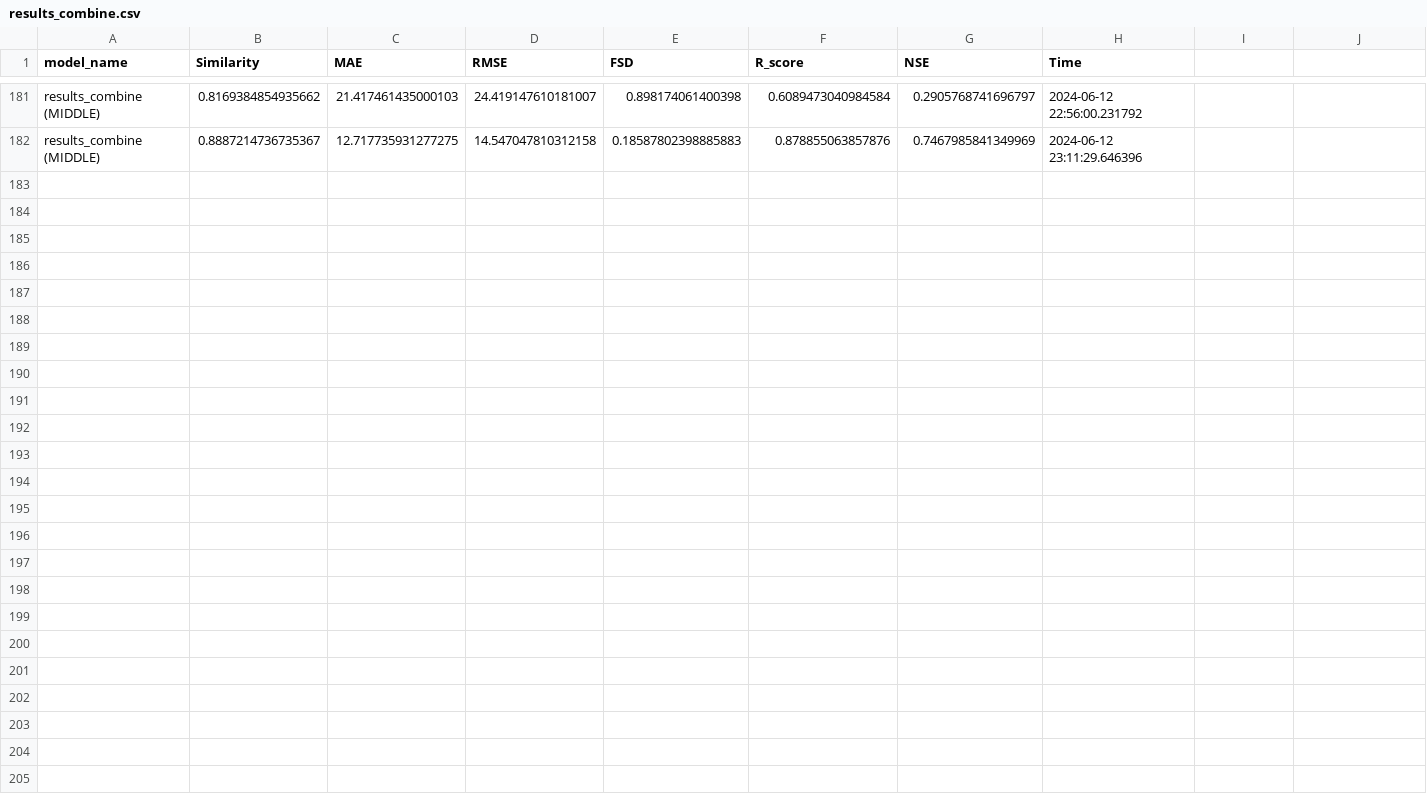
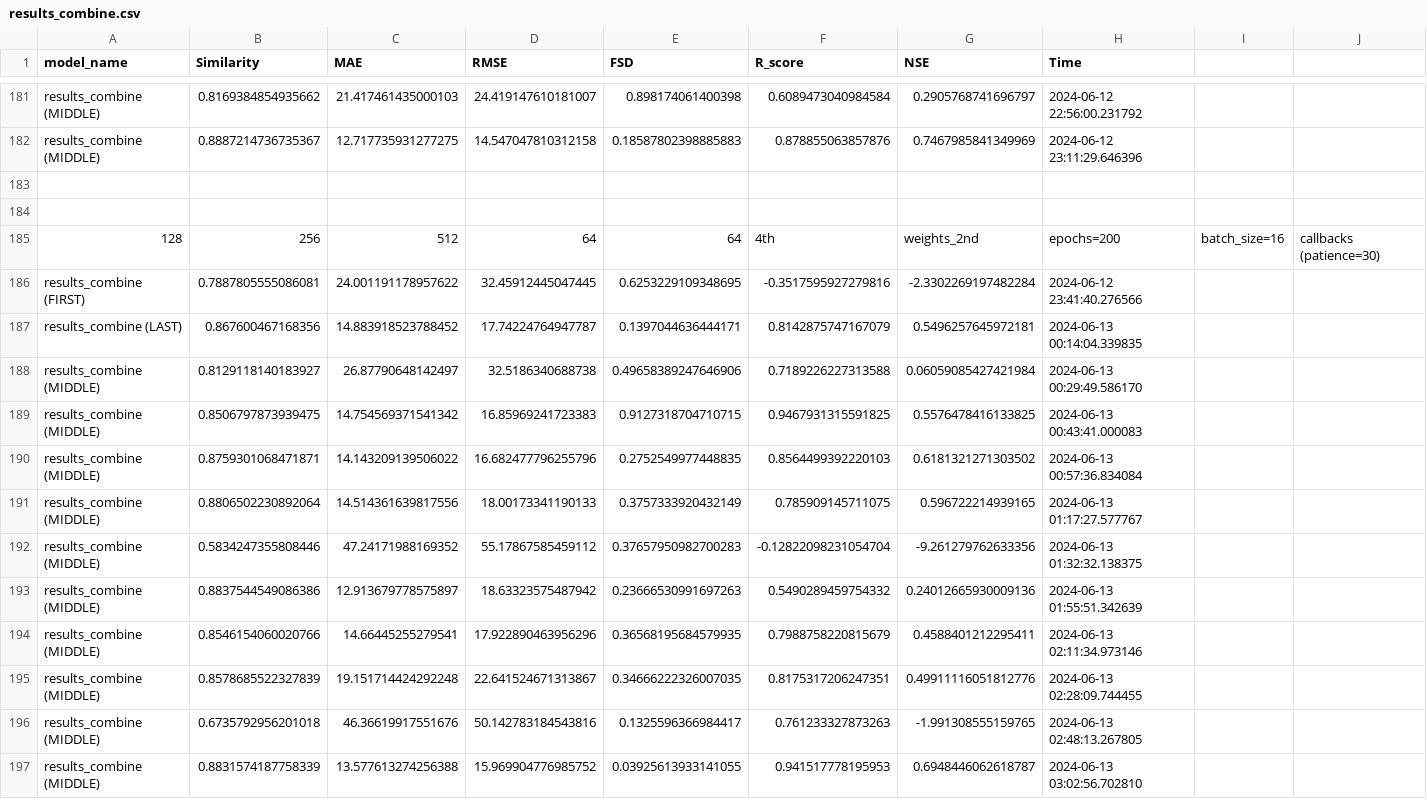
Before and after one commit to thainhattan26012003/HY, a CSV file: results_combine.csv, drawn as a sheet; only a part is shown, gaps mark what is left out; rows hold the shown columns only; the diff names each change by its address in the sheet, - before the commit and + after, or states it on an @@ line.

Commit message:
done 3rd update weights

```diff
--- a/results_combine.csv
+++ b/results_combine.csv
+row 183: (empty)
+row 184: (empty)
+row 185: 128 | 256 | 512 | 64 | 64 | 4th | weights_2nd | epochs=200 | batch_size=16 | callbacks (patience=30)
+row 186: results_combine (FIRST) | 0.7887805555086081 | 24.001191178957622 | 32.45912445047445 | 0.6253229109348695 | -0.3517595927279816 | -2.3302269197482284 | 2024-06-12 23:41:40.276566
+row 187: results_combine (LAST) | 0.867600467168356 | 14.883918523788452 | 17.74224764947787 | 0.1397044636444171 | 0.8142875747167079 | 0.5496257645972181 | 2024-06-13 00:14:04.339835
+row 188: results_combine (MIDDLE) | 0.8129118140183927 | 26.87790648142497 | 32.5186340688738 | 0.49658389247646906 | 0.7189226227313588 | 0.06059085427421984 | 2024-06-13 00:29:49.586170
+row 189: results_combine (MIDDLE) | 0.8506797873939475 | 14.754569371541342 | 16.85969241723383 | 0.9127318704710715 | 0.9467931315591825 | 0.5576478416133825 | 2024-06-13 00:43:41.000083
+row 190: results_combine (MIDDLE) | 0.8759301068471871 | 14.143209139506022 | 16.682477796255796 | 0.2752549977448835 | 0.8564499392220103 | 0.6181321271303502 | 2024-06-13 00:57:36.834084
+row 191: results_combine (MIDDLE) | 0.8806502230892064 | 14.514361639817556 | 18.00173341190133 | 0.3757333920432149 | 0.785909145711075 | 0.596722214939165 | 2024-06-13 01:17:27.577767
+row 192: results_combine (MIDDLE) | 0.5834247355808446 | 47.24171988169352 | 55.17867585459112 | 0.37657950982700283 | -0.12822098231054704 | -9.261279762633356 | 2024-06-13 01:32:32.138375
+row 193: results_combine (MIDDLE) | 0.8837544549086386 | 12.913679778575897 | 18.63323575487942 | 0.23666530991697263 | 0.5490289459754332 | 0.24012665930009136 | 2024-06-13 01:55:51.342639
+row 194: results_combine (MIDDLE) | 0.8546154060020766 | 14.66445255279541 | 17.922890463956296 | 0.36568195684579935 | 0.7988758220815679 | 0.4588401212295411 | 2024-06-13 02:11:34.973146
+row 195: results_combine (MIDDLE) | 0.8578685522327839 | 19.151714424292248 | 22.641524671313867 | 0.34666222326007035 | 0.8175317206247351 | 0.49911116051812776 | 2024-06-13 02:28:09.744455
+row 196: results_combine (MIDDLE) | 0.6735792956201018 | 46.36619917551676 | 50.142783184543816 | 0.1325596366984417 | 0.761233327873263 | -1.991308555159765 | 2024-06-13 02:48:13.267805
+row 197: results_combine (MIDDLE) | 0.8831574187758339 | 13.577613274256388 | 15.969904776985752 | 0.03925613933141055 | 0.941517778195953 | 0.6948446062618787 | 2024-06-13 03:02:56.702810
```
Also changed, not shown: Trinh_ngu.csv, 35 other files.
